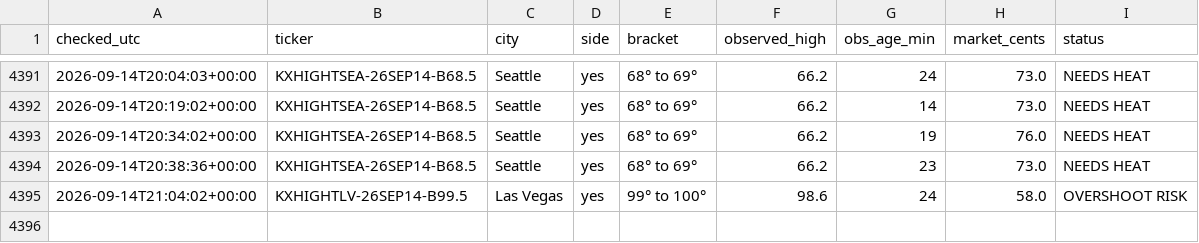
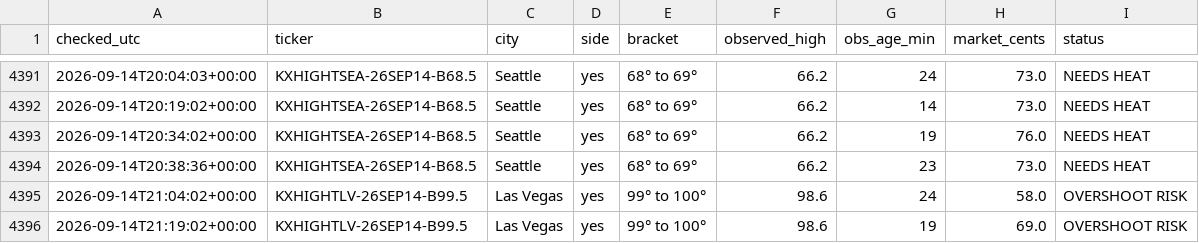
Before and after one commit to chrisscott2526-prog/Weather-Bot, a CSV file: swoop_log.csv, drawn as a sheet; only a part is shown, gaps mark what is left out; the diff names each change by its address in the sheet, - before the commit and + after, or states it on an @@ line.

```diff
--- a/swoop_log.csv
+++ b/swoop_log.csv
+row 4396: 2026-09-14T21:19:02+00:00 | KXHIGHTLV-26SEP14-B99.5 | Las Vegas | yes | 99° to 100° | 98.6 | 19 | 69.0 | OVERSHOOT RISK
```
Also changed, not shown: 4 other files.
